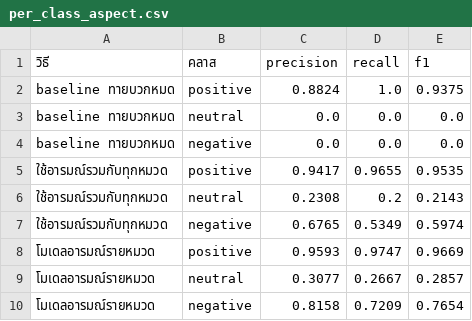
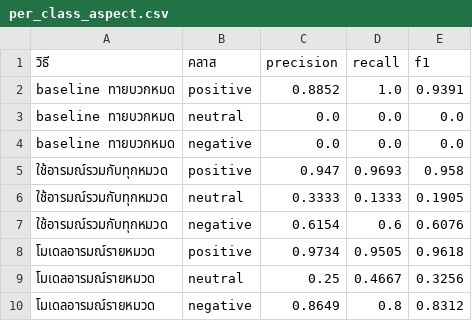
Before and after one commit to khunap6/phitsanulok-tourism, a CSV file: reports/evaluation/per_class_aspect.csv, drawn as a sheet.

```diff
--- a/reports/evaluation/per_class_aspect.csv
+++ b/reports/evaluation/per_class_aspect.csv
@@ -1,10 +1,10 @@
 วิธี,คลาส,precision,recall,f1
-baseline ทายบวกหมด,positive,0.8824,1.0,0.9375
+baseline ทายบวกหมด,positive,0.8852,1.0,0.9391
 baseline ทายบวกหมด,neutral,0.0,0.0,0.0
 baseline ทายบวกหมด,negative,0.0,0.0,0.0
-ใช้อารมณ์รวมกับทุกหมวด,positive,0.9417,0.9655,0.9535
-ใช้อารมณ์รวมกับทุกหมวด,neutral,0.2308,0.2,0.2143
-ใช้อารมณ์รวมกับทุกหมวด,negative,0.6765,0.5349,0.5974
-โมเดลอารมณ์รายหมวด,positive,0.9593,0.9747,0.9669
-โมเดลอารมณ์รายหมวด,neutral,0.3077,0.2667,0.2857
-โมเดลอารมณ์รายหมวด,negative,0.8158,0.7209,0.7654
+ใช้อารมณ์รวมกับทุกหมวด,positive,0.947,0.9693,0.958
+ใช้อารมณ์รวมกับทุกหมวด,neutral,0.3333,0.1333,0.1905
+ใช้อารมณ์รวมกับทุกหมวด,negative,0.6154,0.6,0.6076
+โมเดลอารมณ์รายหมวด,positive,0.9734,0.9505,0.9618
+โมเดลอารมณ์รายหมวด,neutral,0.25,0.4667,0.3256
+โมเดลอารมณ์รายหมวด,negative,0.8649,0.8,0.8312
```
Also changed, not shown: reports/evaluation/human_check_v3_blank.csv, reports/evaluation/per_category.csv, 28 other files.
